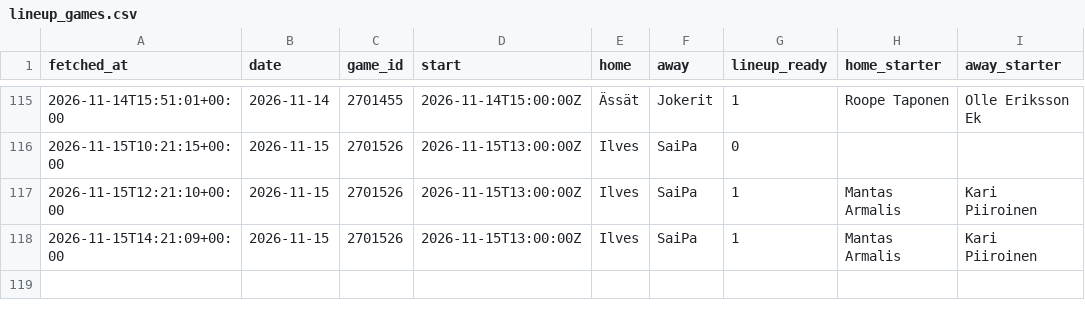
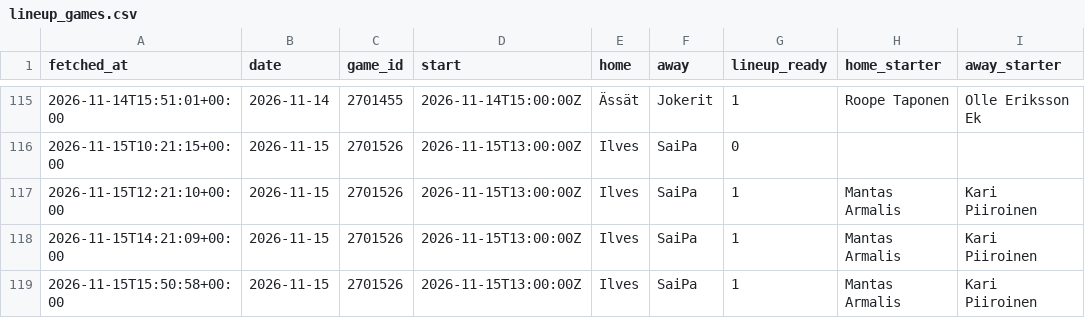
Before and after one commit to mikaheino/liiga-2026-27, a CSV file: lineup_games.csv, drawn as a sheet; only a part is shown, gaps mark what is left out.

```diff
--- a/lineup_games.csv
+++ b/lineup_games.csv
@@ -118 +118,2 @@ fetched_at,date,game_id,start,home,away,lineup_ready,home_starter,away_starter
 2026-11-15T14:21:09+00:00,2026-11-15,2701526,2026-11-15T13:00:00Z,Ilves,SaiPa,1,Mantas Armalis,Kari Piiroinen
+2026-11-15T15:50:58+00:00,2026-11-15,2701526,2026-11-15T13:00:00Z,Ilves,SaiPa,1,Mantas Armalis,Kari Piiroinen
```
Also changed, not shown: lineup_players.csv, news_items.csv.
